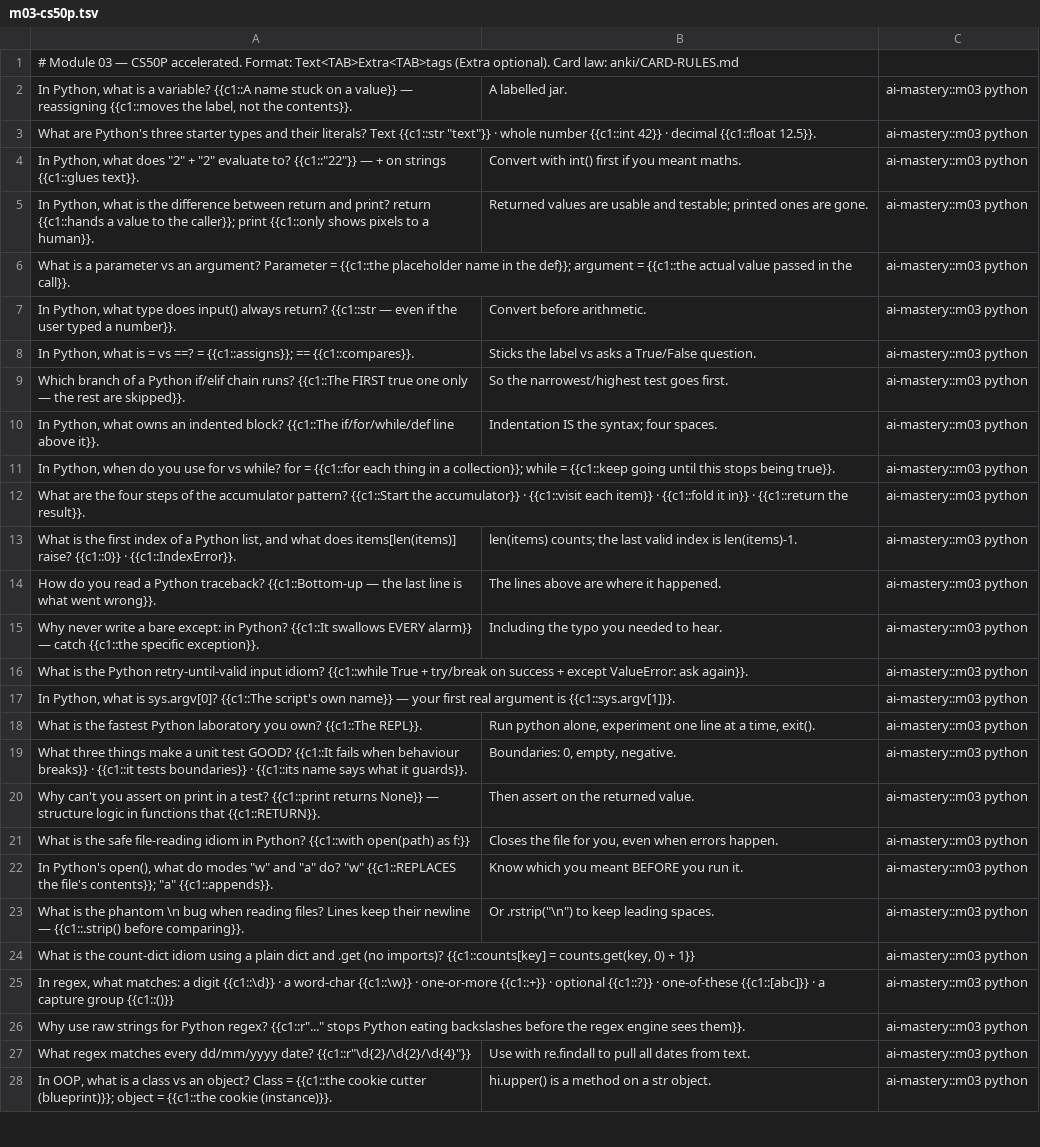
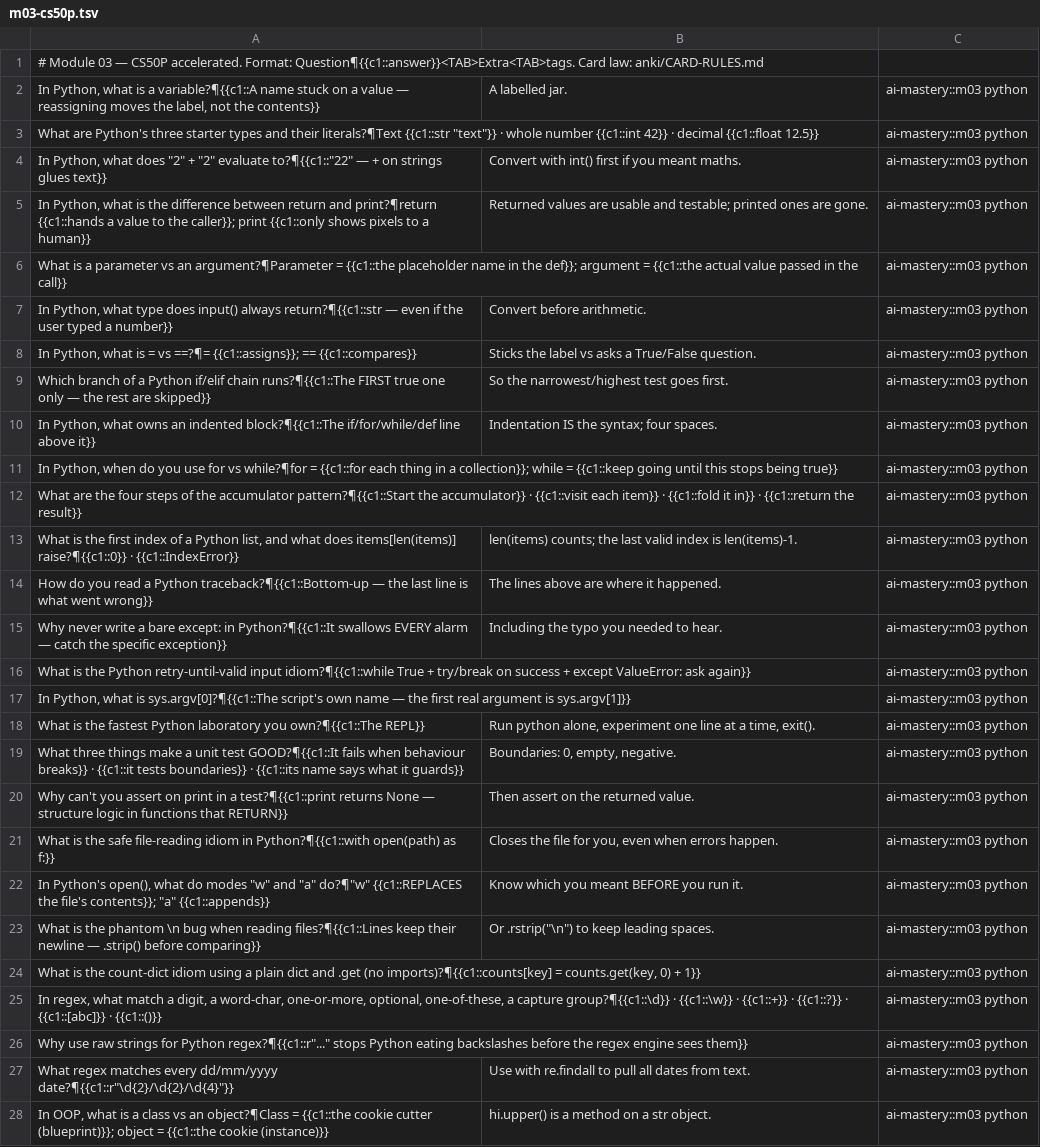
Before and after one commit to samrathsingh302/ai-mastery, a TSV file: anki/cards/m03-cs50p.tsv, drawn as a sheet; only a part is shown; the diff covers the shown part only; the diff names each change by its address in the sheet, - before the commit and + after, or states it on an @@ line.

```diff
--- a/anki/cards/m03-cs50p.tsv
+++ b/anki/cards/m03-cs50p.tsv
-A1: …accelerated. Format: Text<TAB>Extra<TAB>tags (Extra optional). Card law:…
+A1: …accelerated. Format: Question¶{{c1::answer}}<TAB>Extra<TAB>tags. Card law:…
-A2: …is a variable? {{c1::A name stuck on a value}} — reassigning {{c1::moves the label, not the contents}}.
+A2: …is a variable?¶{{c1::A name stuck on a value — reassigning moves the label, not the contents}}
-A3: …and their literals? Text {{c1::str "text"}} · whole number {{c1::int 42}} · decimal {{c1::float 12.5}}.
+A3: …and their literals?¶Text {{c1::str "text"}} · whole number {{c1::int 42}} · decimal {{c1::float 12.5}}
-A4: …"2" evaluate to? {{c1::"22"}} — + on strings {{c1::glues text}}.
+A4: …"2" evaluate to?¶{{c1::"22" — + on strings glues text}}
-A5: …return and print? return {{c1::hands a value to the caller}}; print {{c1::only shows pixels to a human}}.
+A5: …return and print?¶return {{c1::hands a value to the caller}}; print {{c1::only shows pixels to a human}}
-A6: …vs an argument? Parameter = {{c1::the placeholder name in the def}}; argument = {{c1::the actual value passed in the call}}.
+A6: …vs an argument?¶Parameter = {{c1::the placeholder name in the def}}; argument = {{c1::the actual value passed in the call}}
-A7: …input() always return? {{c1::str — even if the user typed a number}}.
+A7: …input() always return?¶{{c1::str — even if the user typed a number}}
-A8: …= vs ==? = {{c1::assigns}}; == {{c1::compares}}.
+A8: …= vs ==?¶= {{c1::assigns}}; == {{c1::compares}}
-A9: …if/elif chain runs? {{c1::The FIRST true one only — the rest are skipped}}.
+A9: …if/elif chain runs?¶{{c1::The FIRST true one only — the rest are skipped}}
-A10: …an indented block? {{c1::The if/for/while/def line above it}}.
+A10: …an indented block?¶{{c1::The if/for/while/def line above it}}
-A11: …for vs while? for = {{c1::for each thing in a collection}}; while = {{c1::keep going until this stops being true}}.
+A11: …for vs while?¶for = {{c1::for each thing in a collection}}; while = {{c1::keep going until this stops being true}}
-A12: …the accumulator pattern? {{c1::Start the accumulator}} · {{c1::visit each item}} · {{c1::fold it in}} · {{c1::return the result}}.
+A12: …the accumulator pattern?¶{{c1::Start the accumulator}} · {{c1::visit each item}} · {{c1::fold it in}} · {{c1::return the result}}
-A13: …does items[len(items)] raise? {{c1::0}} · {{c1::IndexError}}.
+A13: …does items[len(items)] raise?¶{{c1::0}} · {{c1::IndexError}}
-A14: …a Python traceback? {{c1::Bottom-up — the last line is what went wrong}}.
+A14: …a Python traceback?¶{{c1::Bottom-up — the last line is what went wrong}}
-A15: …except: in Python? {{c1::It swallows EVERY alarm}} — catch {{c1::the specific exception}}.
+A15: …except: in Python?¶{{c1::It swallows EVERY alarm — catch the specific exception}}
-A16: …retry-until-valid input idiom? {{c1::while True + try/break on success + except ValueError: ask again}}.
+A16: …retry-until-valid input idiom?¶{{c1::while True + try/break on success + except ValueError: ask again}}
-A17: …what is sys.argv[0]? {{c1::The script's own name}} — your first real argument is {{c1::sys.argv[1]}}.
+A17: …what is sys.argv[0]?¶{{c1::The script's own name — the first real argument is sys.argv[1]}}
-A18: …laboratory you own? {{c1::The REPL}}.
+A18: …laboratory you own?¶{{c1::The REPL}}
-A19: …unit test GOOD? {{c1::It fails when behaviour breaks}} · {{c1::it tests boundaries}} · {{c1::its name says what it guards}}.
+A19: …unit test GOOD?¶{{c1::It fails when behaviour breaks}} · {{c1::it tests boundaries}} · {{c1::its name says what it guards}}
-A20: …in a test? {{c1::print returns None}} — structure logic in functions that {{c1::RETURN}}.
+A20: …in a test?¶{{c1::print returns None — structure logic in functions that RETURN}}
-A21: …idiom in Python? {{c1::with open(path) as…
+A21: …idiom in Python?¶{{c1::with open(path) as…
-A22: …and "a" do? "w" {{c1::REPLACES the file's contents}}; "a" {{c1::appends}}.
+A22: …and "a" do?¶"w" {{c1::REPLACES the file's contents}}; "a" {{c1::appends}}
-A23: …when reading files? Lines keep their newline — {{c1::.strip() before comparing}}.
+A23: …when reading files?¶{{c1::Lines keep their newline — .strip() before comparing}}
-A24: ….get (no imports)? {{c1::counts[key] = counts.get(key,…
+A24: ….get (no imports)?¶{{c1::counts[key] = counts.get(key,…
-A25: …regex, what matches: a digit {{c1::\d}} · a word-char {{c1::\w}} · one-or-more {{c1::+}} · optional {{c1::?}} · one-of-these {{c1::[abc]}} · a capture group {{c1::()}}
+A25: …regex, what match a digit, a word-char, one-or-more, optional, one-of-these, a capture group?¶{{c1::\d}} · {{c1::\w}} · {{c1::+}} · {{c1::?}} · {{c1::[abc]}} · {{c1::()}}
-A26: …for Python regex? {{c1::r"..." stops Python eating backslashes before the regex engine sees them}}.
+A26: …for Python regex?¶{{c1::r"..." stops Python eating backslashes before the regex engine sees them}}
-A27: …every dd/mm/yyyy date? {{c1::r"\d{2}/\d{2}/\d{4}"}}
+A27: …every dd/mm/yyyy date?¶{{c1::r"\d{2}/\d{2}/\d{4}"}}
-A28: …vs an object? Class = {{c1::the cookie cutter (blueprint)}}; object = {{c1::the cookie (instance)}}.
+A28: …vs an object?¶Class = {{c1::the cookie cutter (blueprint)}}; object = {{c1::the cookie (instance)}}
```
Also changed, not shown: 6 edited cells elsewhere in this file, anki/cards/m01-video-canon.tsv, anki/cards/m10-ai-security.tsv, 14 other files.
